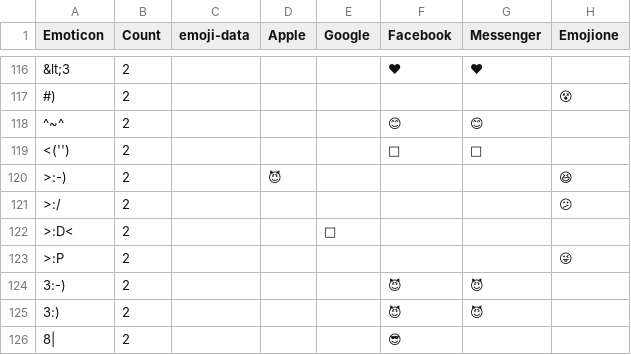
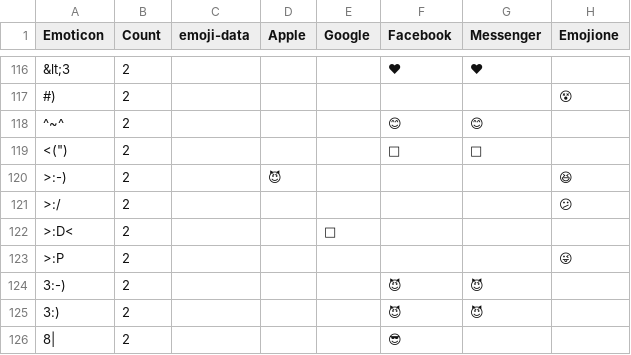
Before and after one commit to Crissov/unicode-proposals, a TSV file: references/vendor-emoticons.tsv, drawn as a sheet; only a part is shown, gaps mark what is left out; the diff names each change by its address in the sheet, - before the commit and + after, or states it on an @@ line.

Commit message:
Update vendor-emoticons.tsv
hopefully finally quoting quote sign in `<(")` penguin head correctly

```diff
--- a/references/vendor-emoticons.tsv
+++ b/references/vendor-emoticons.tsv
-A119 (Emoticon): <('')
+A119 (Emoticon): <(")
```
